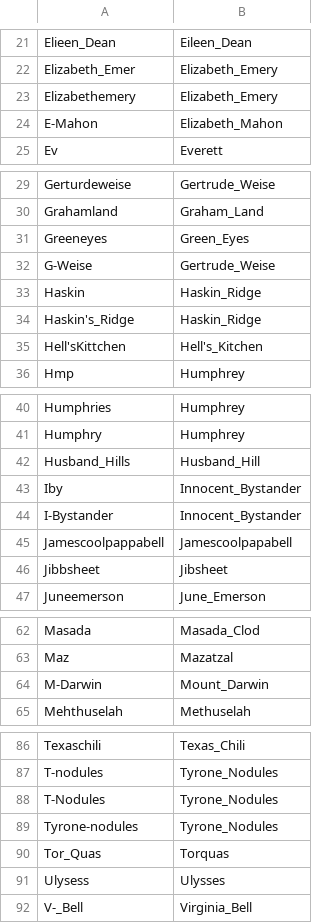
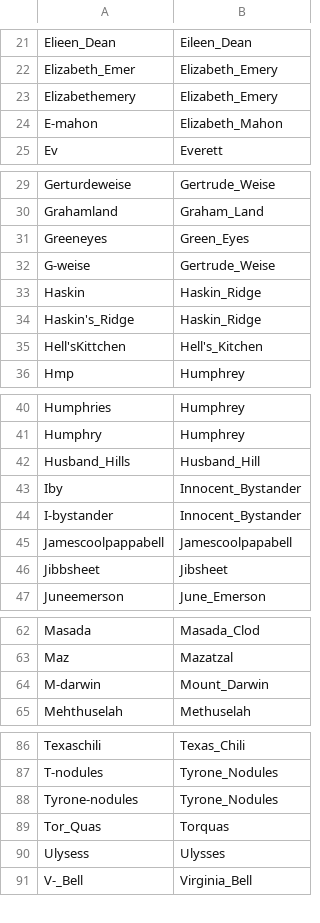
Before and after one commit to wkiri/MTE, a CSV file: ref/MER/MERA-aliases.csv, drawn as a sheet; only a part is shown, gaps mark what is left out; the diff covers the shown part only.

Commit message:
Update capitalization of MER-A aliases (#9).

```diff
--- a/ref/MER/MERA-aliases.csv
+++ b/ref/MER/MERA-aliases.csv
@@ -23,3 +23,3 @@ Elizabeth_Emer,Elizabeth_Emery
 Elizabethemery,Elizabeth_Emery
-E-Mahon,Elizabeth_Mahon
+E-mahon,Elizabeth_Mahon
 Ev,Everett
@@ -31,3 +31,3 @@ Grahamland,Graham_Land
 Greeneyes,Green_Eyes
-G-Weise,Gertrude_Weise
+G-weise,Gertrude_Weise
 Haskin,Haskin_Ridge
@@ -43,3 +43,3 @@ Husband_Hills,Husband_Hill
 Iby,Innocent_Bystander
-I-Bystander,Innocent_Bystander
+I-bystander,Innocent_Bystander
 Jamescoolpappabell,Jamescoolpapabell
@@ -63,3 +63,3 @@ Masada,Masada_Clod
 Maz,Mazatzal
-M-Darwin,Mount_Darwin
+M-darwin,Mount_Darwin
 Mehthuselah,Methuselah
@@ -87,3 +87,2 @@ Texaschili,Texas_Chili
 T-nodules,Tyrone_Nodules
-T-Nodules,Tyrone_Nodules
 Tyrone-nodules,Tyrone_Nodules
```
Also changed, not shown: 1 edited cell elsewhere in this file.
